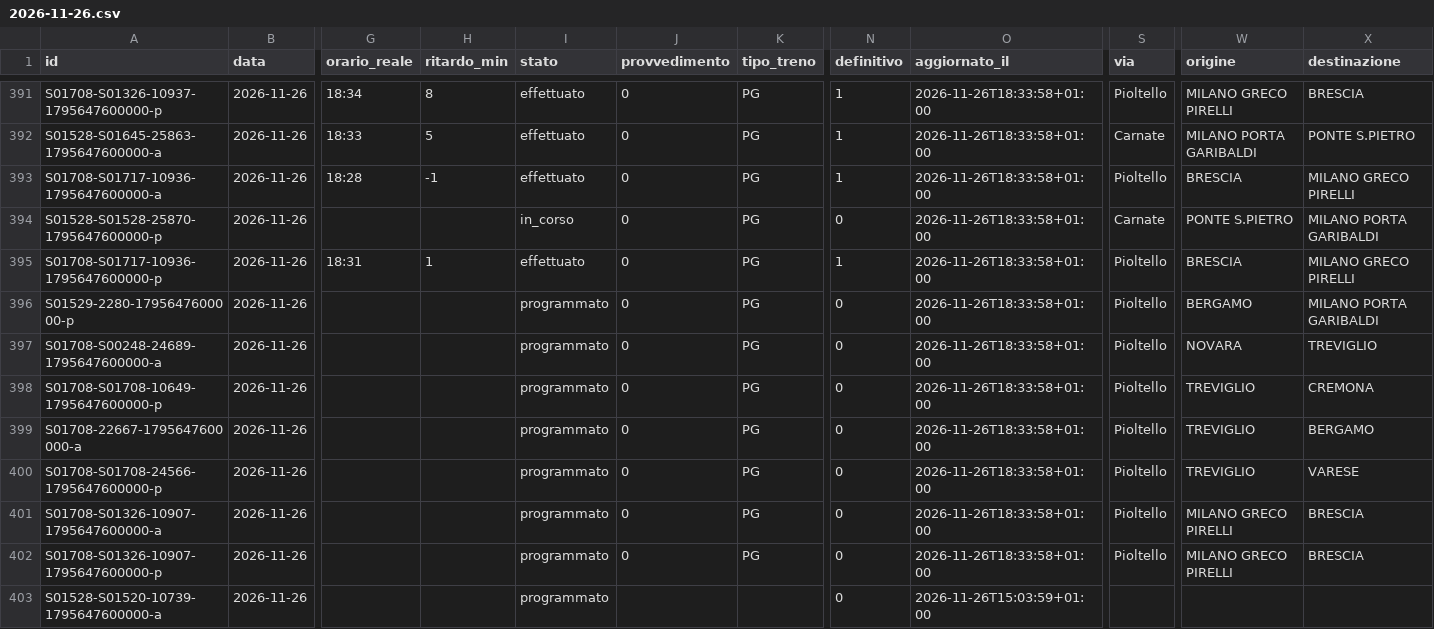
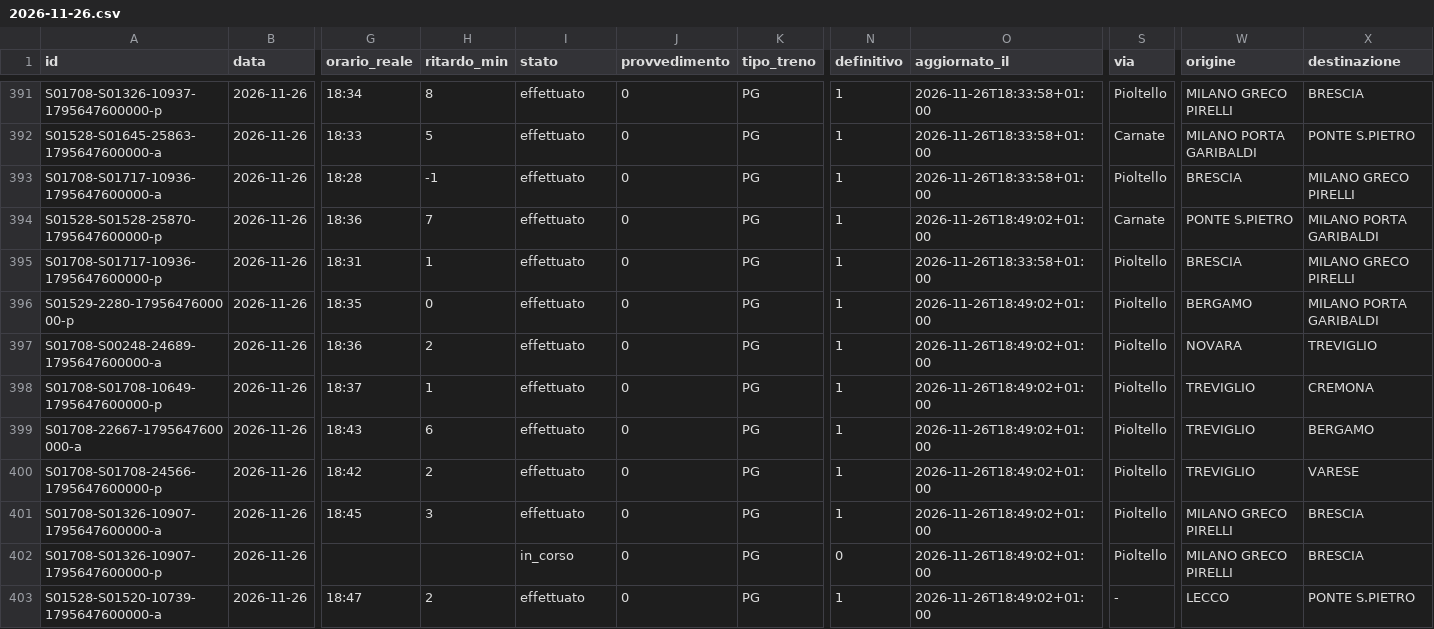
Before and after one commit to lucabonzanni/monitor-treni-bergamo, a CSV file: docs/dati/corse/2026-11-26.csv, drawn as a sheet; only a part is shown, gaps mark what is left out; the diff covers the shown part only; the diff names each change by its address in the sheet, - before the commit and + after, or states it on an @@ line.

```diff
--- a/docs/dati/corse/2026-11-26.csv
+++ b/docs/dati/corse/2026-11-26.csv
-G394 (orario_reale): (empty)
+G394 (orario_reale): 18:36
-H394 (ritardo_min): (empty)
+H394 (ritardo_min): 7
-I394 (stato): in_corso
+I394 (stato): effettuato
-N394 (definitivo): 0
+N394 (definitivo): 1
-O394 (aggiornato_il): 2026-11-26T18:33:58+01:00
+O394 (aggiornato_il): 2026-11-26T18:49:02+01:00
-G396 (orario_reale): (empty)
+G396 (orario_reale): 18:35
-H396 (ritardo_min): (empty)
+H396 (ritardo_min): 0
-I396:I401 (stato): programmato
+I396:I401 (stato): effettuato
-N396:N401 (definitivo): 0
+N396:N401 (definitivo): 1
-O396:O402 (aggiornato_il): 2026-11-26T18:33:58+01:00
+O396:O402 (aggiornato_il): 2026-11-26T18:49:02+01:00
-G397 (orario_reale): (empty)
+G397 (orario_reale): 18:36
-H397 (ritardo_min): (empty)
+H397 (ritardo_min): 2
-G398 (orario_reale): (empty)
+G398 (orario_reale): 18:37
-H398 (ritardo_min): (empty)
+H398 (ritardo_min): 1
-G399 (orario_reale): (empty)
+G399 (orario_reale): 18:43
-H399 (ritardo_min): (empty)
+H399 (ritardo_min): 6
-G400 (orario_reale): (empty)
+G400 (orario_reale): 18:42
-H400 (ritardo_min): (empty)
+H400 (ritardo_min): 2
-G401 (orario_reale): (empty)
+G401 (orario_reale): 18:45
-H401 (ritardo_min): (empty)
+H401 (ritardo_min): 3
-I402 (stato): programmato
+I402 (stato): in_corso
-G403 (orario_reale): (empty)
+G403 (orario_reale): 18:47
-H403 (ritardo_min): (empty)
+H403 (ritardo_min): 2
-I403 (stato): programmato
+I403 (stato): effettuato
-J403 (provvedimento): (empty)
+J403 (provvedimento): 0
-K403 (tipo_treno): (empty)
+K403 (tipo_treno): PG
-N403 (definitivo): 0
+N403 (definitivo): 1
-O403 (aggiornato_il): 2026-11-26T15:03:59+01:00
+O403 (aggiornato_il): 2026-11-26T18:49:02+01:00
-S403 (via): (empty)
+S403 (via): -
-W403 (origine): (empty)
+W403 (origine): LECCO
-X403 (destinazione): (empty)
+X403 (destinazione): PONTE S.PIETRO
```
Also changed, not shown: 4 added rows and 60 edited cells elsewhere in this file, docs/dati/corse_complete.csv, 2 other files.
